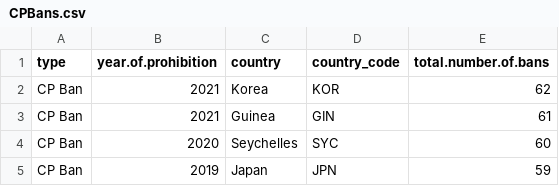
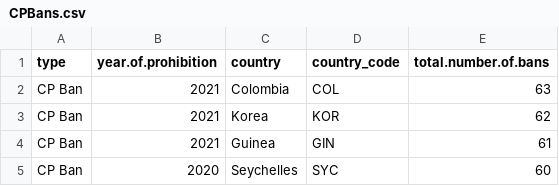
Before and after one commit to agrogan1/research, a CSV file: cpbans/CPBans.csv, drawn as a sheet; only a part is shown; the shorter side is filled out with more unchanged rows.

Commit message:
Colombia is 63!!!

```diff
--- a/cpbans/CPBans.csv
+++ b/cpbans/CPBans.csv
@@ -1,2 +1,3 @@
 type,year.of.prohibition,country,country_code,total.number.of.bans
+CP Ban,2021,Colombia,COL,63
 CP Ban,2021,Korea,KOR,62
```
Also changed, not shown: 5 other files.
